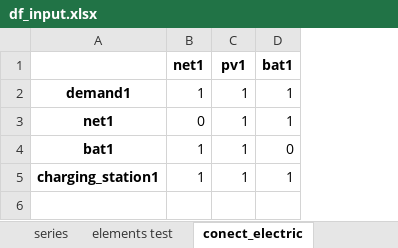
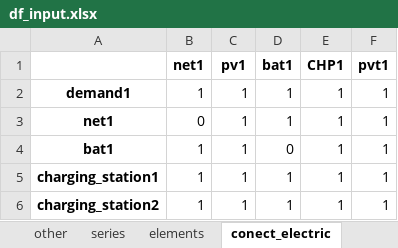
Before and after one commit to christianLeomil/masterthesis, an Excel workbook: input/df_input.xlsx, sheet conect_electric, drawn as a sheet; values as stored, in another font and other column widths than the file's, no borders; the diff names each change by its address in the sheet, - before the commit and + after, or states it on an @@ line.

Commit message:
objective function working with charging station

```diff
--- a/input/df_input.xlsx (sheet conect_electric)
+++ b/input/df_input.xlsx (sheet conect_electric)
+sheet tab: elements
+column E (CHP1), rows 2-5: all 1
+column F (pvt1), rows 2-5: all 1
+row 6: charging_station2 | 1 | 1 | 1 | 1 | 1
```
Also changed, not shown: sheet mix and capacity, sheet other, sheet conect_thermal, other sheet tabs, output/df_aux.xlsx, output/df_con_electric.xlsx, 9 other files.
